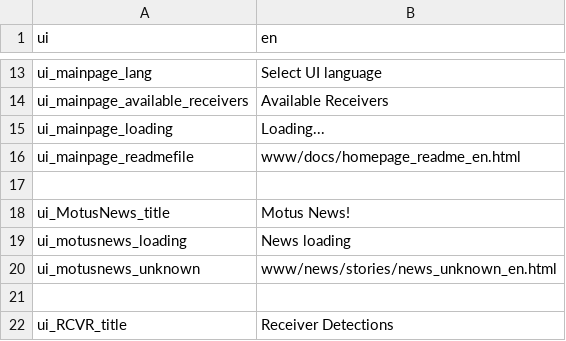
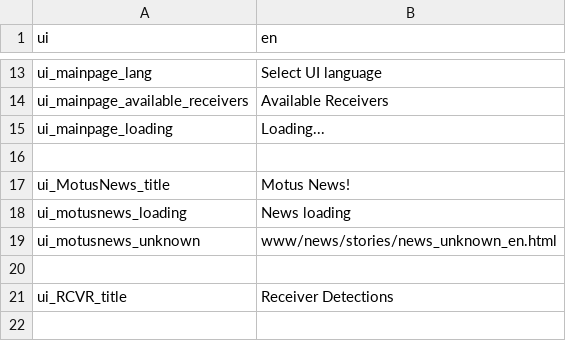
Before and after one commit to rschramm9/AHNC_MOTUS_KIOSK, a CSV file: data/translations/translation_en.csv, drawn as a sheet; only a part is shown, gaps mark what is left out; the shorter side is filled out with more unchanged rows.

```diff
--- a/data/translations/translation_en.csv
+++ b/data/translations/translation_en.csv
@@ -15,3 +15,2 @@ ui_mainpage_available_receivers|Available Receivers
 ui_mainpage_loading|Loading...
-ui_mainpage_readmefile|www/docs/homepage_readme_en.html
 
```
Also changed, not shown: data/translations/translation_es.csv, 35 other files.
